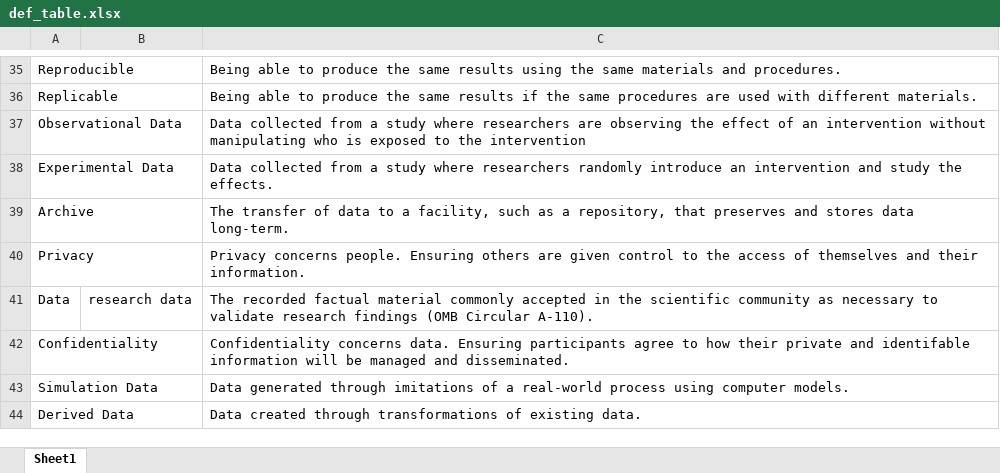
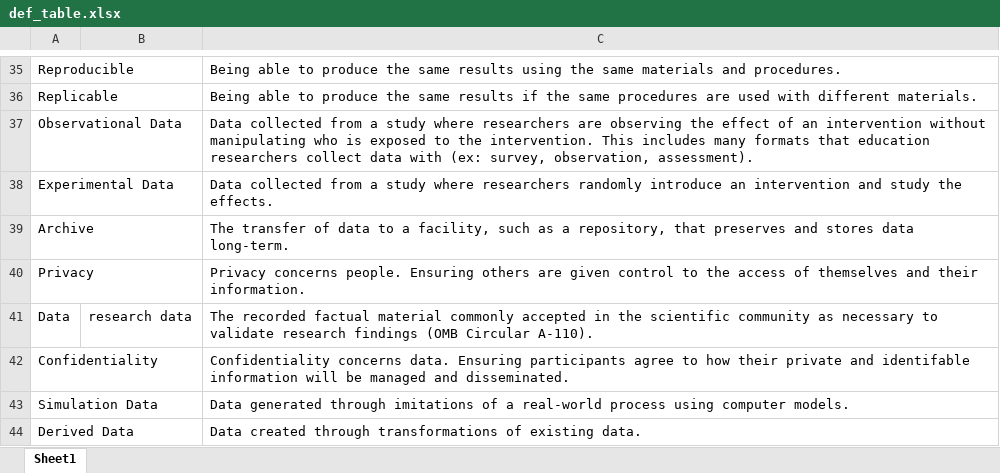
Before and after one commit to Cghlewis/data-mgmt-ed-research-book, an Excel workbook: img/def_table.xlsx, sheet Sheet1, drawn as a sheet; only a part is shown, gaps mark what is left out; values as stored, in another font and other column widths than the file's, no borders; the diff names each change by its address in the sheet, - before the commit and + after, or states it on an @@ line.

```diff
--- a/img/def_table.xlsx (sheet Sheet1)
+++ b/img/def_table.xlsx (sheet Sheet1)
-C37: …to the intervention
+C37: …to the intervention. This includes many formats that education researchers collect data with (ex: survey, observation, assessment).
```
Also changed, not shown: 32 other files.
